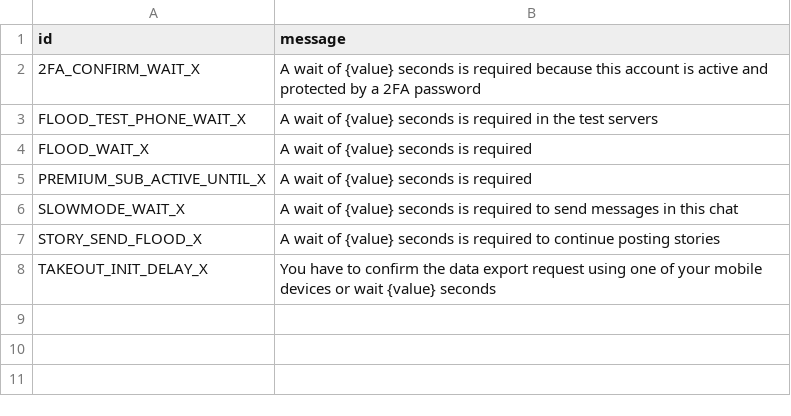
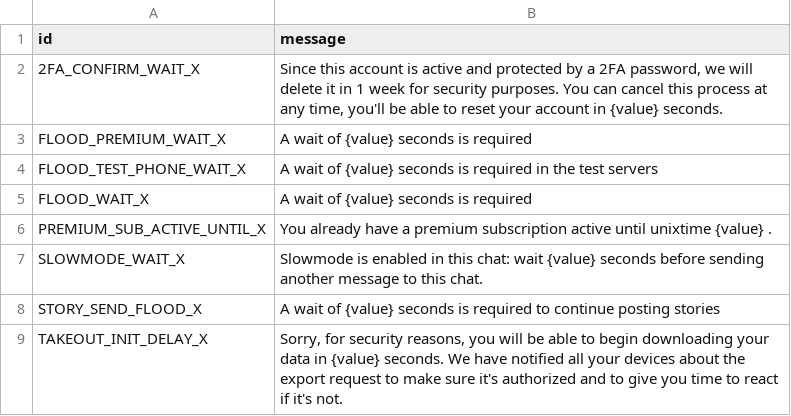
Before and after one commit to 5hojib/Electrogram, a TSV file: compiler/errors/source/420_FLOOD.tsv, drawn as a sheet.

```diff
--- a/compiler/errors/source/420_FLOOD.tsv
+++ b/compiler/errors/source/420_FLOOD.tsv
@@ -1,8 +1,9 @@
 id	message
-2FA_CONFIRM_WAIT_X	A wait of {value} seconds is required because this account is active and protected by a 2FA password
+2FA_CONFIRM_WAIT_X	Since this account is active and protected by a 2FA password, we will delete it in 1 week for security purposes. You can cancel this process at any time, you'll be able to reset your account in {value} seconds.
+FLOOD_PREMIUM_WAIT_X	A wait of {value} seconds is required
 FLOOD_TEST_PHONE_WAIT_X	A wait of {value} seconds is required in the test servers
 FLOOD_WAIT_X	A wait of {value} seconds is required
-PREMIUM_SUB_ACTIVE_UNTIL_X	A wait of {value} seconds is required
-SLOWMODE_WAIT_X	A wait of {value} seconds is required to send messages in this chat
+PREMIUM_SUB_ACTIVE_UNTIL_X	You already have a premium subscription active until unixtime {value} .
+SLOWMODE_WAIT_X	Slowmode is enabled in this chat: wait {value} seconds before sending another message to this chat.
 STORY_SEND_FLOOD_X	A wait of {value} seconds is required to continue posting stories
-TAKEOUT_INIT_DELAY_X	You have to confirm the data export request using one of your mobile devices or wait {value} seconds
+TAKEOUT_INIT_DELAY_X	Sorry, for security reasons, you will be able to begin downloading your data in {value} seconds. We have notified all your devices about the export request to make sure it's authorized and to give you time to react if it's not.
```
Also changed, not shown: compiler/errors/source/400_BAD_REQUEST.tsv, compiler/errors/source/403_FORBIDDEN.tsv, 24 other files.
